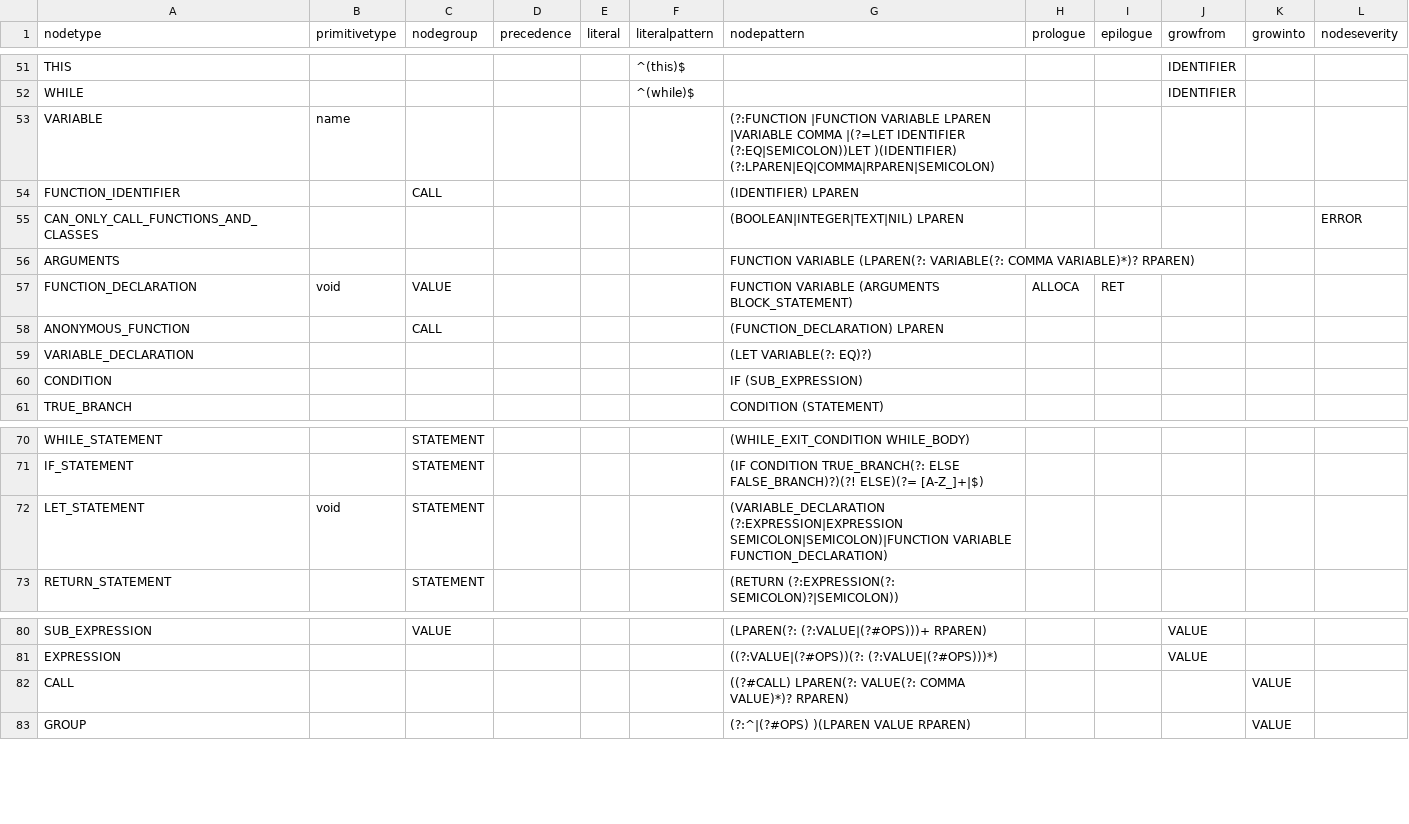
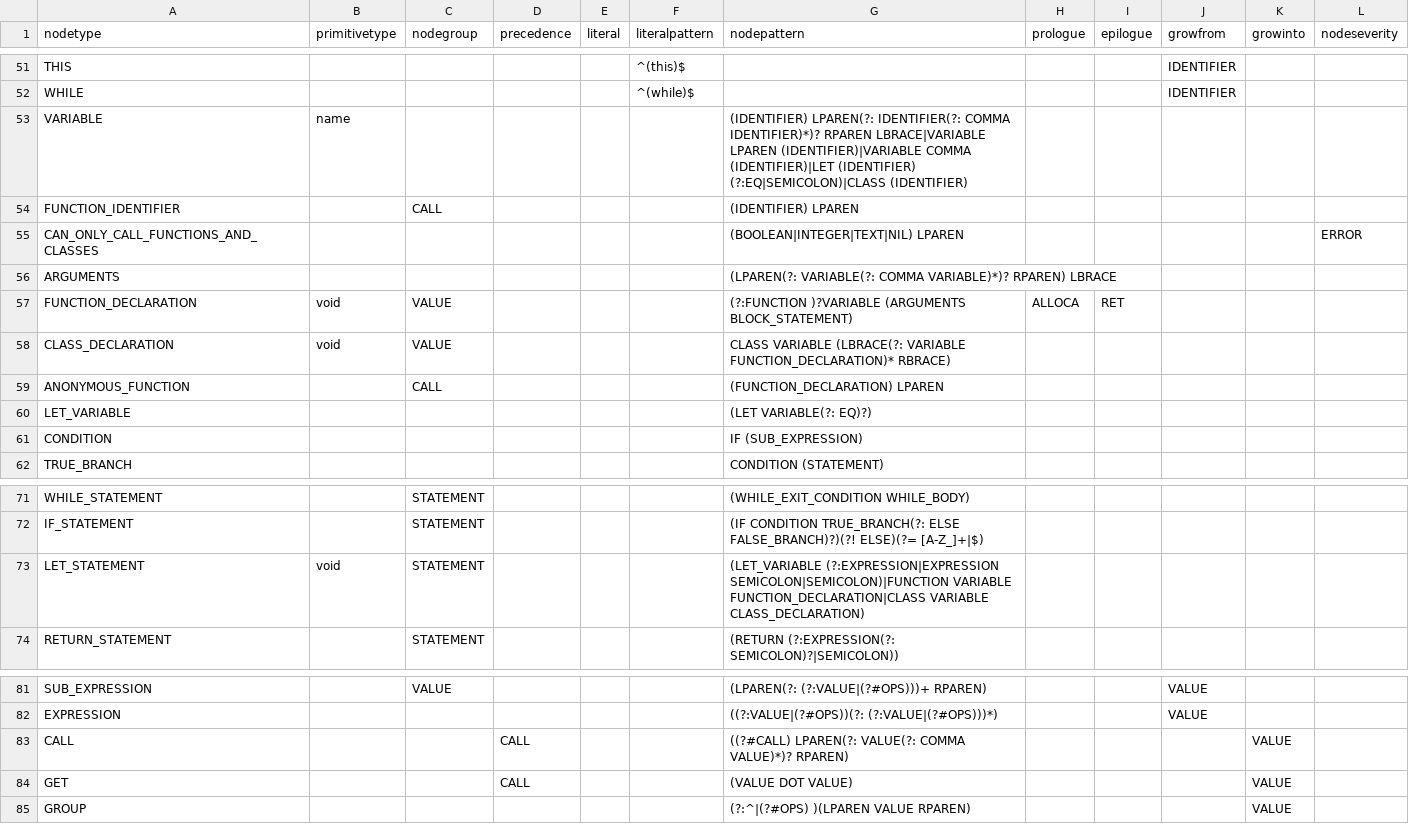
Before and after one commit to soft-lang/soft, a CSV file: languages/lox/node_types.csv, drawn as a sheet; only a part is shown, gaps mark what is left out.

```diff
--- a/languages/lox/node_types.csv
+++ b/languages/lox/node_types.csv
@@ -52,9 +52,10 @@ THIS,,,,,^(this)$,,,,IDENTIFIER,,
 WHILE,,,,,^(while)$,,,,IDENTIFIER,,
-VARIABLE,name,,,,,(?:FUNCTION |FUNCTION VARIABLE LPAREN |VARIABLE COMMA |(?=LET IDENTIFIER (?:EQ|SEMICOLON))LET )(IDENTIFIER) (?:LPAREN|EQ|COMMA|RPAREN|SEMICOLON),,,,,
+VARIABLE,name,,,,,(IDENTIFIER) LPAREN(?: IDENTIFIER(?: COMMA IDENTIFIER)*)? RPAREN LBRACE|VARIABLE LPAREN (IDENTIFIER)|VARIABLE COMMA (IDENTIFIER)|LET (IDENTIFIER) (?:EQ|SEMICOLON)|CLASS (IDENTIFIER),,,,,
 FUNCTION_IDENTIFIER,,CALL,,,,(IDENTIFIER) LPAREN,,,,,
 CAN_ONLY_CALL_FUNCTIONS_AND_CLASSES,,,,,,(BOOLEAN|INTEGER|TEXT|NIL) LPAREN,,,,,ERROR
-ARGUMENTS,,,,,,FUNCTION VARIABLE (LPAREN(?: VARIABLE(?: COMMA VARIABLE)*)? RPAREN),,,,,
-FUNCTION_DECLARATION,void,VALUE,,,,FUNCTION VARIABLE (ARGUMENTS BLOCK_STATEMENT),ALLOCA,RET,,,
+ARGUMENTS,,,,,,(LPAREN(?: VARIABLE(?: COMMA VARIABLE)*)? RPAREN) LBRACE,,,,,
+FUNCTION_DECLARATION,void,VALUE,,,,(?:FUNCTION )?VARIABLE (ARGUMENTS BLOCK_STATEMENT),ALLOCA,RET,,,
+CLASS_DECLARATION,void,VALUE,,,,CLASS VARIABLE (LBRACE(?: VARIABLE FUNCTION_DECLARATION)* RBRACE),,,,,
 ANONYMOUS_FUNCTION,,CALL,,,,(FUNCTION_DECLARATION) LPAREN,,,,,
-VARIABLE_DECLARATION,,,,,,(LET VARIABLE(?: EQ)?),,,,,
+LET_VARIABLE,,,,,,(LET VARIABLE(?: EQ)?),,,,,
 CONDITION,,,,,,IF (SUB_EXPRESSION),,,,,
@@ -71,3 +72,3 @@ WHILE_STATEMENT,,STATEMENT,,,,(WHILE_EXIT_CONDITION WHILE_BODY),,,,,
 IF_STATEMENT,,STATEMENT,,,,(IF CONDITION TRUE_BRANCH(?: ELSE FALSE_BRANCH)?)(?! ELSE)(?= [A-Z_]+|$),,,,,
-LET_STATEMENT,void,STATEMENT,,,,(VARIABLE_DECLARATION (?:EXPRESSION|EXPRESSION SEMICOLON|SEMICOLON)|FUNCTION VARIABLE FUNCTION_DECLARATION),,,,,
+LET_STATEMENT,void,STATEMENT,,,,(LET_VARIABLE (?:EXPRESSION|EXPRESSION SEMICOLON|SEMICOLON)|FUNCTION VARIABLE FUNCTION_DECLARATION|CLASS VARIABLE CLASS_DECLARATION),,,,,
 RETURN_STATEMENT,,STATEMENT,,,,(RETURN (?:EXPRESSION(?: SEMICOLON)?|SEMICOLON)),,,,,
@@ -81,3 +82,4 @@ SUB_EXPRESSION,,VALUE,,,,(LPAREN(?: (?:VALUE|(?#OPS)))+ RPAREN),,,VALUE,,
 EXPRESSION,,,,,,((?:VALUE|(?#OPS))(?: (?:VALUE|(?#OPS)))*),,,VALUE,,
-CALL,,,,,,((?#CALL) LPAREN(?: VALUE(?: COMMA VALUE)*)? RPAREN),,,,VALUE,
+CALL,,,CALL,,,((?#CALL) LPAREN(?: VALUE(?: COMMA VALUE)*)? RPAREN),,,,VALUE,
+GET,,,CALL,,,(VALUE DOT VALUE),,,,VALUE,
 GROUP,,,,,,(?:^|(?#OPS) )(LPAREN VALUE RPAREN),,,,VALUE,
```
Also changed, not shown: languages/monkey/node_types.csv, 11 other files.
